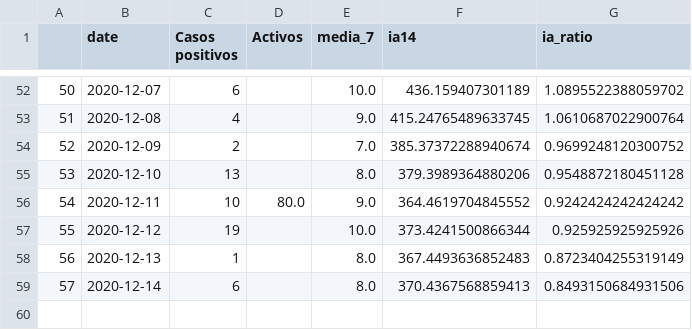
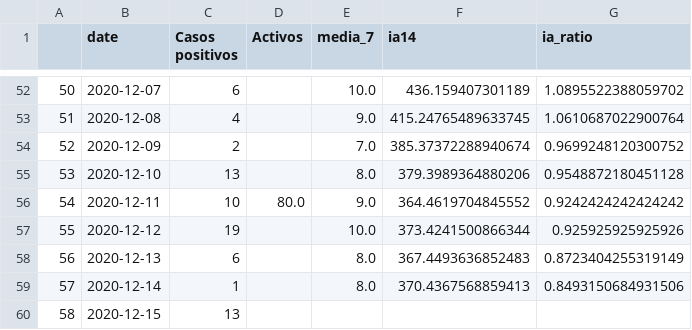
Before and after one commit to mharias/covid_almendralejo, a CSV file: datos/almendralejo.csv, drawn as a sheet; only a part is shown, gaps mark what is left out.

Commit message:
update 16 12 20

```diff
--- a/datos/almendralejo.csv
+++ b/datos/almendralejo.csv
@@ -57,3 +57,4 @@
 55,2020-12-12,19,,10.0,373.4241500866344,0.925925925925926
-56,2020-12-13,1,,8.0,367.4493636852483,0.8723404255319149
-57,2020-12-14,6,,8.0,370.4367568859413,0.8493150684931506
+56,2020-12-13,6,,8.0,367.4493636852483,0.8723404255319149
+57,2020-12-14,1,,8.0,370.4367568859413,0.8493150684931506
+58,2020-12-15,13,,,,
```
